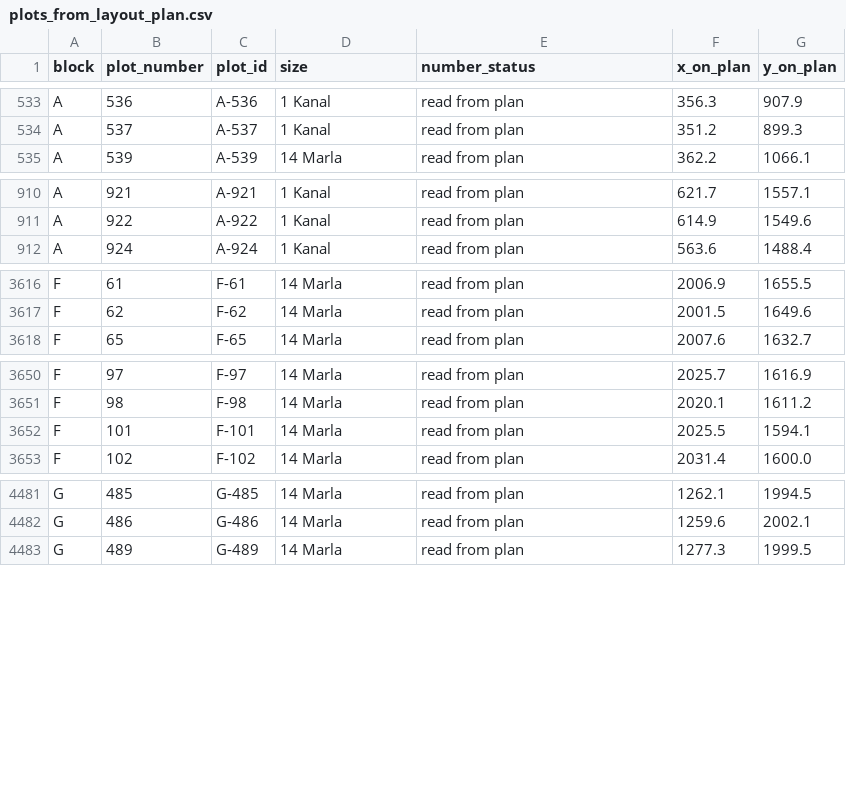
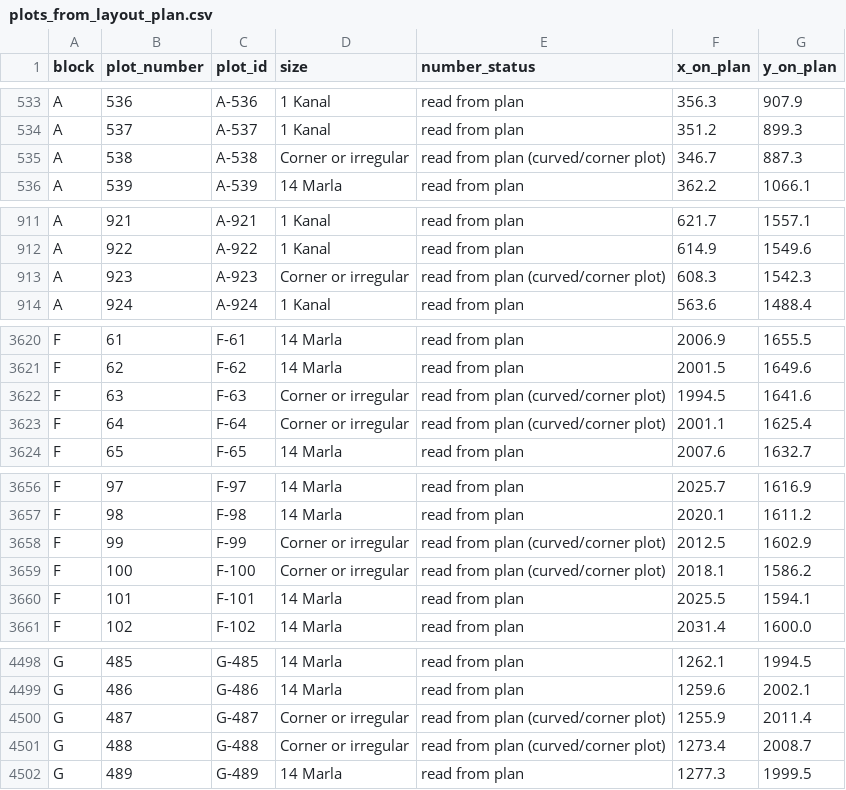
Before and after one commit to huzzy2gaze-lg/Huzz, a CSV file: dha-orchard/data/plots_from_layout_plan.csv, drawn as a sheet; only a part is shown, gaps mark what is left out; the diff covers the shown part only.

```diff
--- a/dha-orchard/data/plots_from_layout_plan.csv
+++ b/dha-orchard/data/plots_from_layout_plan.csv
@@ -534,2 +534,3 @@ A,536,A-536,1 Kanal,read from plan,356.3,907.9
 A,537,A-537,1 Kanal,read from plan,351.2,899.3
+A,538,A-538,Corner or irregular,read from plan (curved/corner plot),346.7,887.3
 A,539,A-539,14 Marla,read from plan,362.2,1066.1
@@ -911,2 +912,3 @@ A,921,A-921,1 Kanal,read from plan,621.7,1557.1
 A,922,A-922,1 Kanal,read from plan,614.9,1549.6
+A,923,A-923,Corner or irregular,read from plan (curved/corner plot),608.3,1542.3
 A,924,A-924,1 Kanal,read from plan,563.6,1488.4
@@ -3617,2 +3621,4 @@ F,61,F-61,14 Marla,read from plan,2006.9,1655.5
 F,62,F-62,14 Marla,read from plan,2001.5,1649.6
+F,63,F-63,Corner or irregular,read from plan (curved/corner plot),1994.5,1641.6
+F,64,F-64,Corner or irregular,read from plan (curved/corner plot),2001.1,1625.4
 F,65,F-65,14 Marla,read from plan,2007.6,1632.7
@@ -3651,2 +3657,4 @@ F,97,F-97,14 Marla,read from plan,2025.7,1616.9
 F,98,F-98,14 Marla,read from plan,2020.1,1611.2
+F,99,F-99,Corner or irregular,read from plan (curved/corner plot),2012.5,1602.9
+F,100,F-100,Corner or irregular,read from plan (curved/corner plot),2018.1,1586.2
 F,101,F-101,14 Marla,read from plan,2025.5,1594.1
@@ -4482,2 +4499,4 @@ G,485,G-485,14 Marla,read from plan,1262.1,1994.5
 G,486,G-486,14 Marla,read from plan,1259.6,2002.1
+G,487,G-487,Corner or irregular,read from plan (curved/corner plot),1255.9,2011.4
+G,488,G-488,Corner or irregular,read from plan (curved/corner plot),1273.4,2008.7
 G,489,G-489,14 Marla,read from plan,1277.3,1999.5
```
Also changed, not shown: 15 added rows elsewhere in this file, 5 other files.
